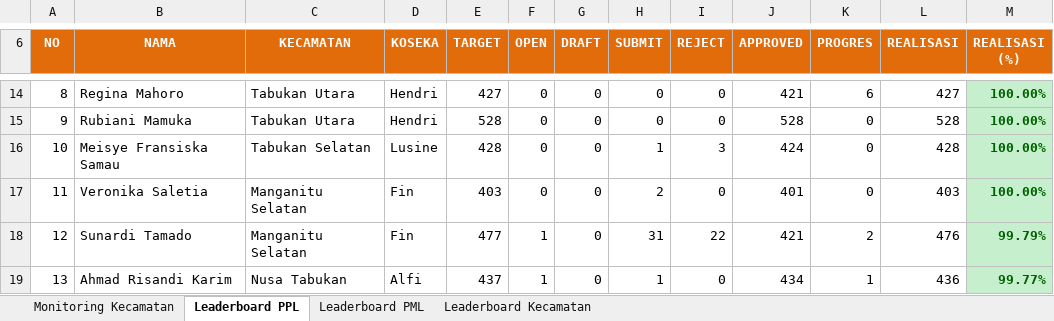
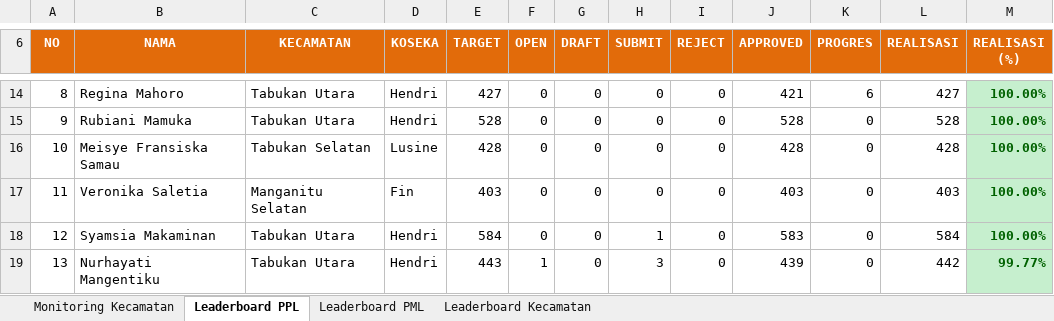
Before and after one commit to danimat15/fasih-sm-scrapper, an Excel workbook: dashboard/public/Report_Dashboard_Evening.xlsx, sheet Leaderboard PPL, drawn as a sheet; only a part is shown, gaps mark what is left out; values as stored, in another font and other column widths than the file's, no borders; the diff covers the shown part only; the diff names each change by its address in the sheet, - before the commit and + after, or states it on an @@ line.

```diff
--- a/dashboard/public/Report_Dashboard_Evening.xlsx (sheet Leaderboard PPL)
+++ b/dashboard/public/Report_Dashboard_Evening.xlsx (sheet Leaderboard PPL)
-H16 (SUBMIT): 1
+H16 (SUBMIT): 0
-I16 (REJECT): 3
+I16 (REJECT): 0
-J16 (APPROVED): 424
+J16 (APPROVED): 428
-H17 (SUBMIT): 2
+H17 (SUBMIT): 0
-J17 (APPROVED): 401
+J17 (APPROVED): 403
-B18 (NAMA): Sunardi Tamado
+B18 (NAMA): Syamsia Makaminan
-C18 (KECAMATAN): Manganitu Selatan
+C18 (KECAMATAN): Tabukan Utara
-D18 (KOSEKA): Fin
+D18 (KOSEKA): Hendri
-E18 (TARGET): 477
+E18 (TARGET): 584
-F18 (OPEN): 1
+F18 (OPEN): 0
-H18 (SUBMIT): 31
+H18 (SUBMIT): 1
-I18 (REJECT): 22
+I18 (REJECT): 0
-J18 (APPROVED): 421
+J18 (APPROVED): 583
-K18 (PROGRES): 2
+K18 (PROGRES): 0
-L18 (REALISASI): 476
+L18 (REALISASI): 584
-M18 (REALISASI (%)): 99.79%
+M18 (REALISASI (%)): 100.00%
-B19 (NAMA): Ahmad Risandi Karim
+B19 (NAMA): Nurhayati Mangentiku
-C19 (KECAMATAN): Nusa Tabukan
+C19 (KECAMATAN): Tabukan Utara
-D19 (KOSEKA): Alfi
+D19 (KOSEKA): Hendri
-E19 (TARGET): 437
+E19 (TARGET): 443
-H19 (SUBMIT): 1
+H19 (SUBMIT): 3
-J19 (APPROVED): 434
+J19 (APPROVED): 439
-K19 (PROGRES): 1
+K19 (PROGRES): 0
-L19 (REALISASI): 436
+L19 (REALISASI): 442
```
Also changed, not shown: 1 added row, 1 removed row and 1212 edited cells elsewhere in this sheet, sheet Leaderboard PML, sheet Monitoring Kecamatan, sheet Leaderboard Kecamatan, dashboard/public/Monev_Pendataan_SE2026_Evening.xlsx, dashboard/public/Monev_Pendataan_SE2026_Latest.xlsx, 14 other files.
